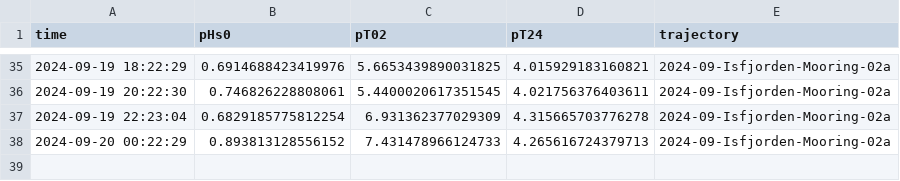
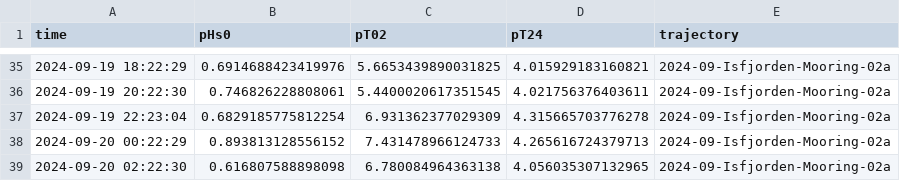
Before and after one commit to jerabaul29/2024_data_Isfjorden_02a, a CSV file: wavestat_data_Isfjorden-Mooring-02a.csv, drawn as a sheet; only a part is shown, gaps mark what is left out; the diff names each change by its address in the sheet, - before the commit and + after, or states it on an @@ line.

Commit message:
Push data

```diff
--- a/wavestat_data_Isfjorden-Mooring-02a.csv
+++ b/wavestat_data_Isfjorden-Mooring-02a.csv
+row 39: 2024-09-20 02:22:30 | 0.616807588898098 | 6.780084964363138 | 4.056035307132965 | 2024-09-Isfjorden-Mooring-02a
```
